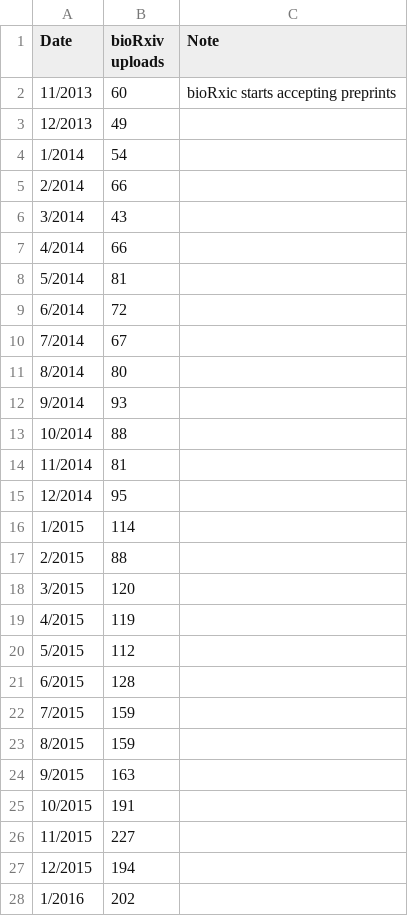
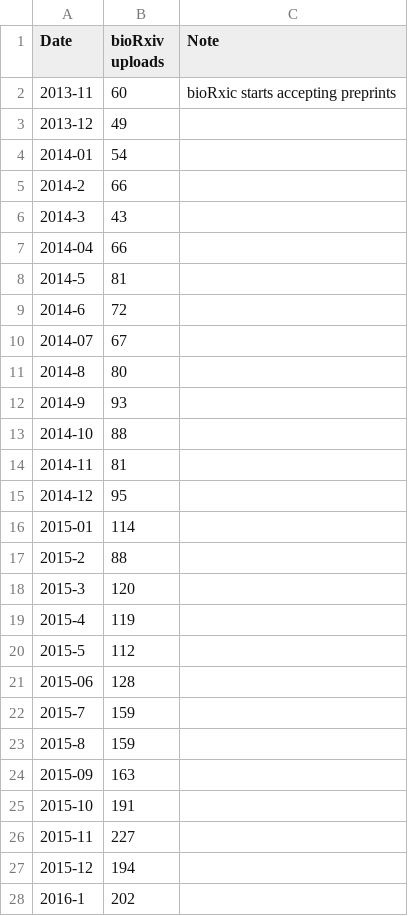
Before and after one commit to johnmeasey/bioRxiv-line-annotated, a CSV file: data.csv, drawn as a sheet; only a part is shown; the diff covers the shown part only.

Commit message:
Add files via upload
# with months coded differently

```diff
--- a/data.csv
+++ b/data.csv
@@ -1,28 +1,28 @@
 Date,bioRxiv uploads,Note
-11/2013,60,bioRxic starts accepting preprints
-12/2013,49,
-1/2014,54,
-2/2014,66,
-3/2014,43,
-4/2014,66,
-5/2014,81,
-6/2014,72,
-7/2014,67,
-8/2014,80,
-9/2014,93,
-10/2014,88,
-11/2014,81,
-12/2014,95,
-1/2015,114,
-2/2015,88,
-3/2015,120,
-4/2015,119,
-5/2015,112,
-6/2015,128,
-7/2015,159,
-8/2015,159,
-9/2015,163,
-10/2015,191,
-11/2015,227,
-12/2015,194,
-1/2016,202,
+2013-11,60,bioRxic starts accepting preprints
+2013-12,49,
+2014-01,54,
+2014-2,66,
+2014-3,43,
+2014-04,66,
+2014-5,81,
+2014-6,72,
+2014-07,67,
+2014-8,80,
+2014-9,93,
+2014-10,88,
+2014-11,81,
+2014-12,95,
+2015-01,114,
+2015-2,88,
+2015-3,120,
+2015-4,119,
+2015-5,112,
+2015-06,128,
+2015-7,159,
+2015-8,159,
+2015-09,163,
+2015-10,191,
+2015-11,227,
+2015-12,194,
+2016-1,202,
```
Also changed, not shown: 63 edited cells elsewhere in this file.
